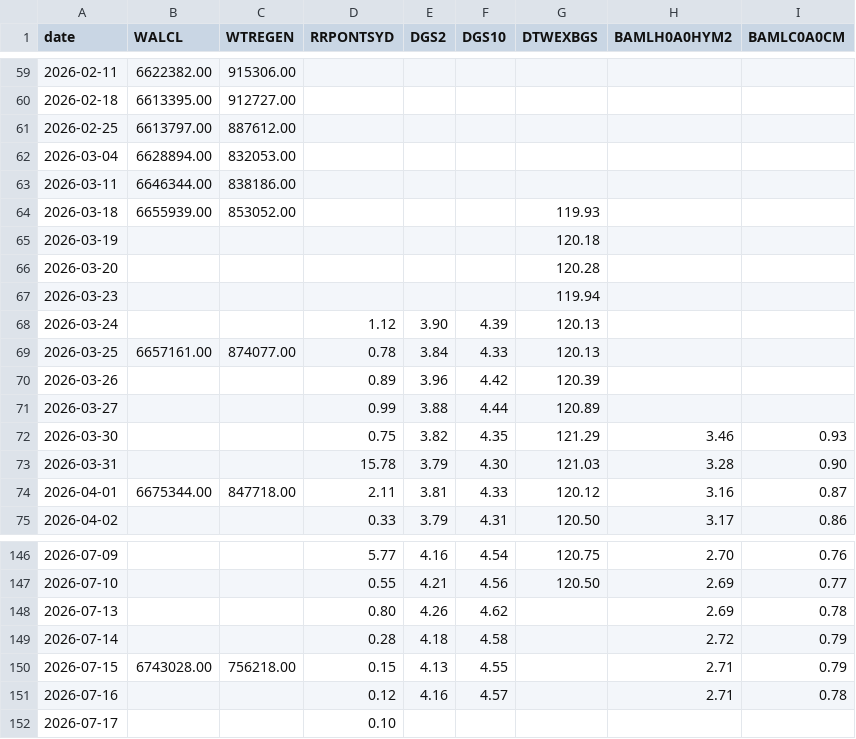
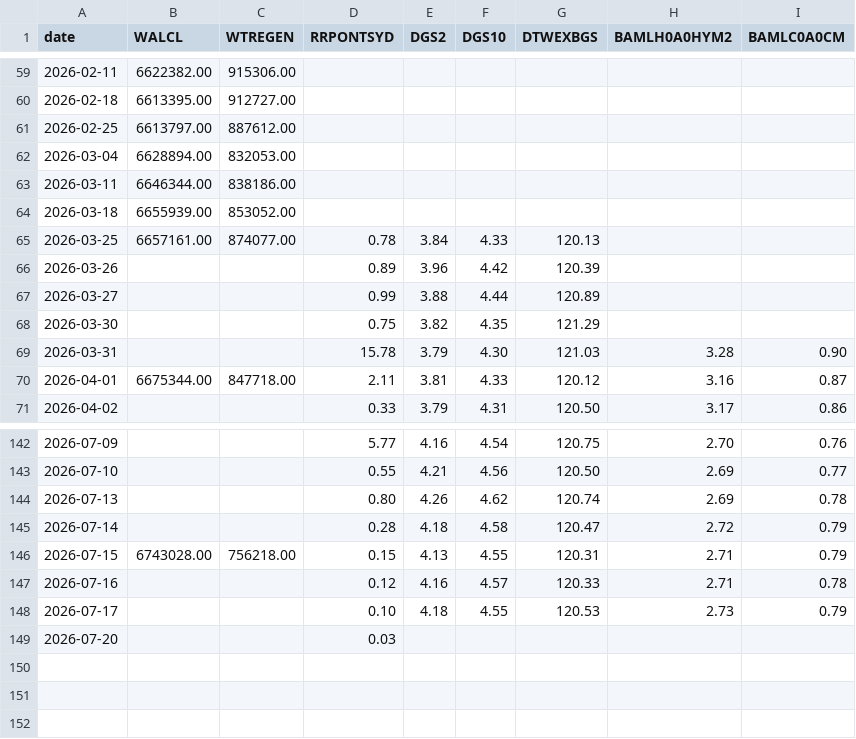
Before and after one commit to 8wy88kzpj9-pixel/hull-price-pipeline, a CSV file: data/fred_series.csv, drawn as a sheet; only a part is shown, gaps mark what is left out.

```diff
--- a/data/fred_series.csv
+++ b/data/fred_series.csv
@@ -63,7 +63,3 @@ date,WALCL,WTREGEN,RRPONTSYD,DGS2,DGS10,DTWEXBGS,BAMLH0A0HYM2,BAMLC0A0CM
 2026-03-11,6646344.00,838186.00,,,,,,
-2026-03-18,6655939.00,853052.00,,,,119.93,,
-2026-03-19,,,,,,120.18,,
-2026-03-20,,,,,,120.28,,
-2026-03-23,,,,,,119.94,,
-2026-03-24,,,1.12,3.90,4.39,120.13,,
+2026-03-18,6655939.00,853052.00,,,,,,
 2026-03-25,6657161.00,874077.00,0.78,3.84,4.33,120.13,,
@@ -71,3 +67,3 @@ date,WALCL,WTREGEN,RRPONTSYD,DGS2,DGS10,DTWEXBGS,BAMLH0A0HYM2,BAMLC0A0CM
 2026-03-27,,,0.99,3.88,4.44,120.89,,
-2026-03-30,,,0.75,3.82,4.35,121.29,3.46,0.93
+2026-03-30,,,0.75,3.82,4.35,121.29,,
 2026-03-31,,,15.78,3.79,4.30,121.03,3.28,0.90
@@ -147,6 +143,7 @@ date,WALCL,WTREGEN,RRPONTSYD,DGS2,DGS10,DTWEXBGS,BAMLH0A0HYM2,BAMLC0A0CM
 2026-07-10,,,0.55,4.21,4.56,120.50,2.69,0.77
-2026-07-13,,,0.80,4.26,4.62,,2.69,0.78
-2026-07-14,,,0.28,4.18,4.58,,2.72,0.79
-2026-07-15,6743028.00,756218.00,0.15,4.13,4.55,,2.71,0.79
-2026-07-16,,,0.12,4.16,4.57,,2.71,0.78
-2026-07-17,,,0.10,,,,,
+2026-07-13,,,0.80,4.26,4.62,120.74,2.69,0.78
+2026-07-14,,,0.28,4.18,4.58,120.47,2.72,0.79
+2026-07-15,6743028.00,756218.00,0.15,4.13,4.55,120.31,2.71,0.79
+2026-07-16,,,0.12,4.16,4.57,120.33,2.71,0.78
+2026-07-17,,,0.10,4.18,4.55,120.53,2.73,0.79
+2026-07-20,,,0.03,,,,,
```
Also changed, not shown: data/_manifest.csv, data/breadth.csv, 2 other files.
